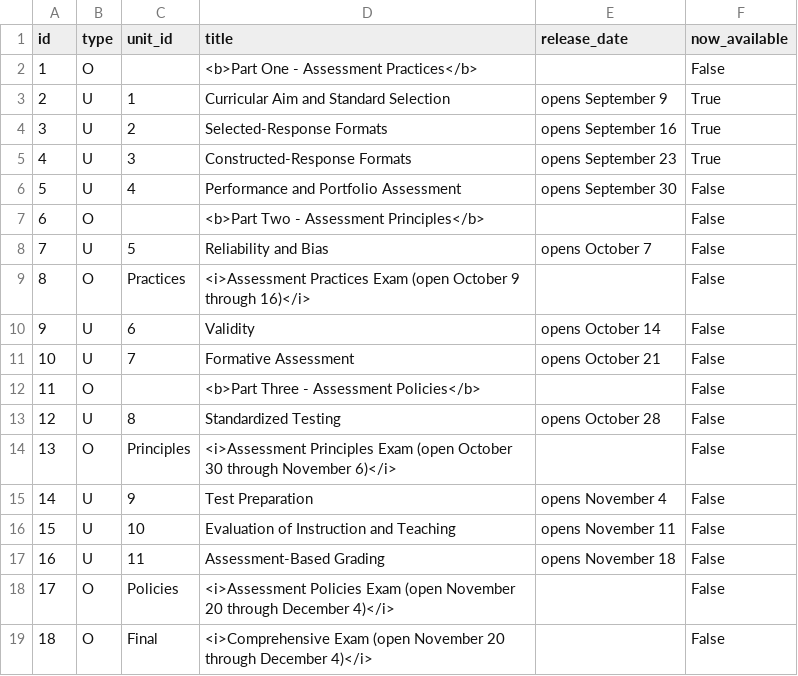
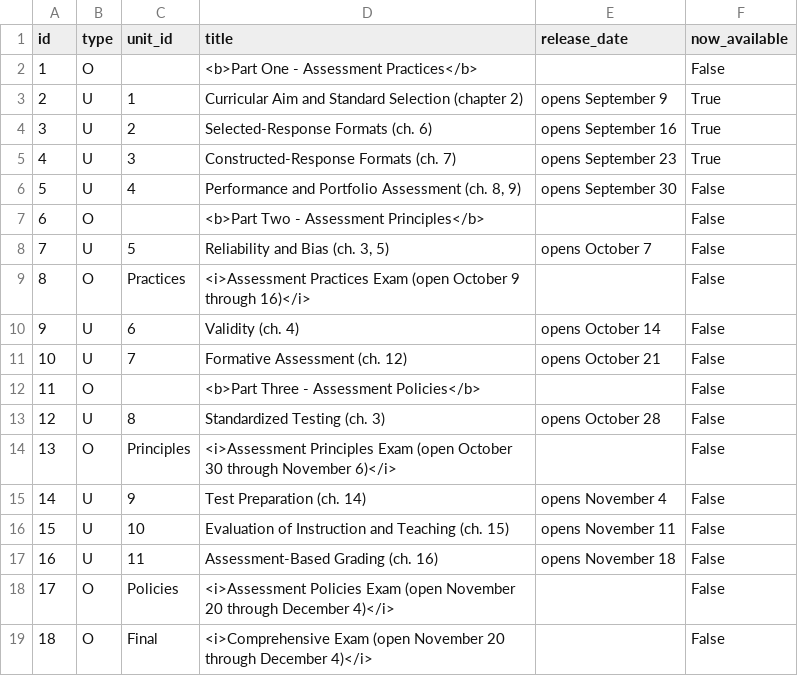
Before and after one commit to twiffy/eabooc, a CSV file: coursebuilder/data/unit.csv, drawn as a sheet.

```diff
--- a/coursebuilder/data/unit.csv
+++ b/coursebuilder/data/unit.csv
@@ -2,17 +2,17 @@ id,type,unit_id,title,release_date,now_available
 1,O,,<b>Part One - Assessment Practices</b>,,False
-2,U,1,Curricular Aim and Standard Selection,opens September 9,True
-3,U,2,Selected-Response Formats,opens September 16,True
-4,U,3,Constructed-Response Formats,opens September 23,True
-5,U,4,Performance and Portfolio Assessment,opens September 30,False
+2,U,1,Curricular Aim and Standard Selection (chapter 2),opens September 9,True
+3,U,2,Selected-Response Formats (ch. 6),opens September 16,True
+4,U,3,Constructed-Response Formats (ch. 7),opens September 23,True
+5,U,4,"Performance and Portfolio Assessment (ch. 8, 9)",opens September 30,False
 6,O,,<b>Part Two - Assessment Principles</b>,,False
-7,U,5,Reliability and Bias,opens October 7,False
+7,U,5,"Reliability and Bias (ch. 3, 5)",opens October 7,False
 8,O,Practices,<i>Assessment Practices Exam (open October 9 through 16)</i>,,False
-9,U,6,Validity,opens October 14,False
-10,U,7,Formative Assessment,opens October 21,False
+9,U,6,Validity (ch. 4),opens October 14,False
+10,U,7,Formative Assessment (ch. 12),opens October 21,False
 11,O,,<b>Part Three - Assessment Policies</b>,,False
-12,U,8,Standardized Testing,opens October 28,False
+12,U,8,Standardized Testing (ch. 3),opens October 28,False
 13,O,Principles,<i>Assessment Principles Exam (open October 30 through November 6)</i>,,False
-14,U,9,Test Preparation,opens November 4,False
-15,U,10,Evaluation of Instruction and Teaching,opens November 11,False
-16,U,11,Assessment-Based Grading,opens November 18,False
+14,U,9,Test Preparation (ch. 14),opens November 4,False
+15,U,10,Evaluation of Instruction and Teaching (ch. 15),opens November 11,False
+16,U,11,Assessment-Based Grading (ch. 16),opens November 18,False
 17,O,Policies,<i>Assessment Policies Exam (open November 20 through December 4)</i>,,False
```
Also changed, not shown: coursebuilder/data/lesson.csv.
